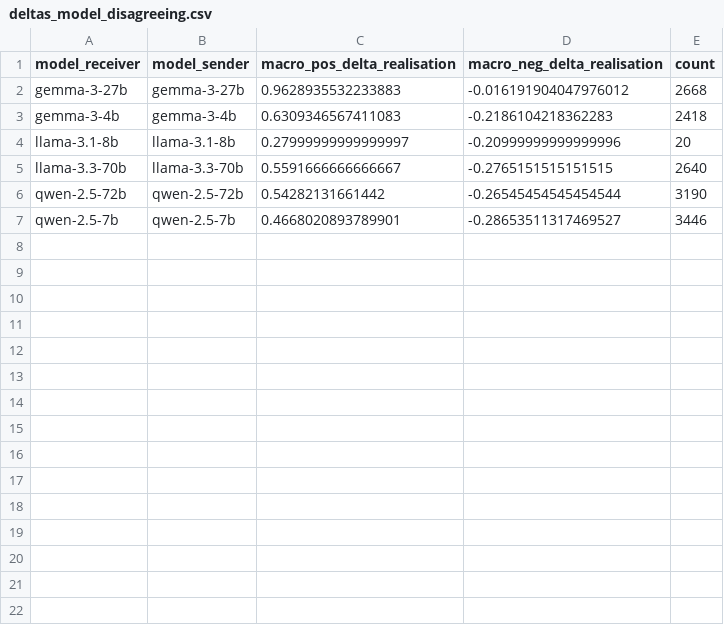
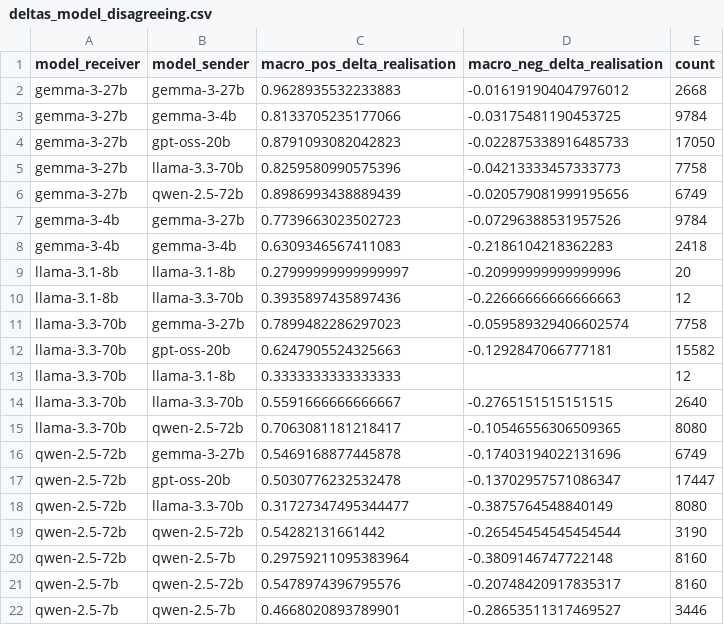
Before and after one commit to fridanl/thesis-mas, a CSV file: evaluation/sentiment/deltas_model_disagreeing.csv, drawn as a sheet; the diff names each change by its address in the sheet, - before the commit and + after, or states it on an @@ line.

```diff
--- a/evaluation/sentiment/deltas_model_disagreeing.csv
+++ b/evaluation/sentiment/deltas_model_disagreeing.csv
+row 3: gemma-3-27b | gemma-3-4b | 0.8133705235177066 | -0.03175481190453725 | 9784
+row 4: gemma-3-27b | gpt-oss-20b | 0.8791093082042823 | -0.022875338916485733 | 17050
+row 5: gemma-3-27b | llama-3.3-70b | 0.8259580990575396 | -0.04213333457333773 | 7758
+row 6: gemma-3-27b | qwen-2.5-72b | 0.8986993438889439 | -0.020579081999195656 | 6749
+row 7: gemma-3-4b | gemma-3-27b | 0.7739663023502723 | -0.07296388531957526 | 9784
+row 10: llama-3.1-8b | llama-3.3-70b | 0.3935897435897436 | -0.22666666666666663 | 12
+row 11: llama-3.3-70b | gemma-3-27b | 0.7899482286297023 | -0.059589329406602574 | 7758
+row 12: llama-3.3-70b | gpt-oss-20b | 0.6247905524325663 | -0.1292847066777181 | 15582
+row 13: llama-3.3-70b | llama-3.1-8b | 0.3333333333333333 |  | 12
+row 15: llama-3.3-70b | qwen-2.5-72b | 0.7063081181218417 | -0.10546556306509365 | 8080
+row 16: qwen-2.5-72b | gemma-3-27b | 0.5469168877445878 | -0.17403194022131696 | 6749
+row 17: qwen-2.5-72b | gpt-oss-20b | 0.5030776232532478 | -0.13702957571086347 | 17447
+row 18: qwen-2.5-72b | llama-3.3-70b | 0.31727347495344477 | -0.3875764548840149 | 8080
+row 20: qwen-2.5-72b | qwen-2.5-7b | 0.29759211095383964 | -0.3809146747722148 | 8160
+row 21: qwen-2.5-7b | qwen-2.5-72b | 0.5478974396795576 | -0.20748420917835317 | 8160
```
Also changed, not shown: 2 other files.
